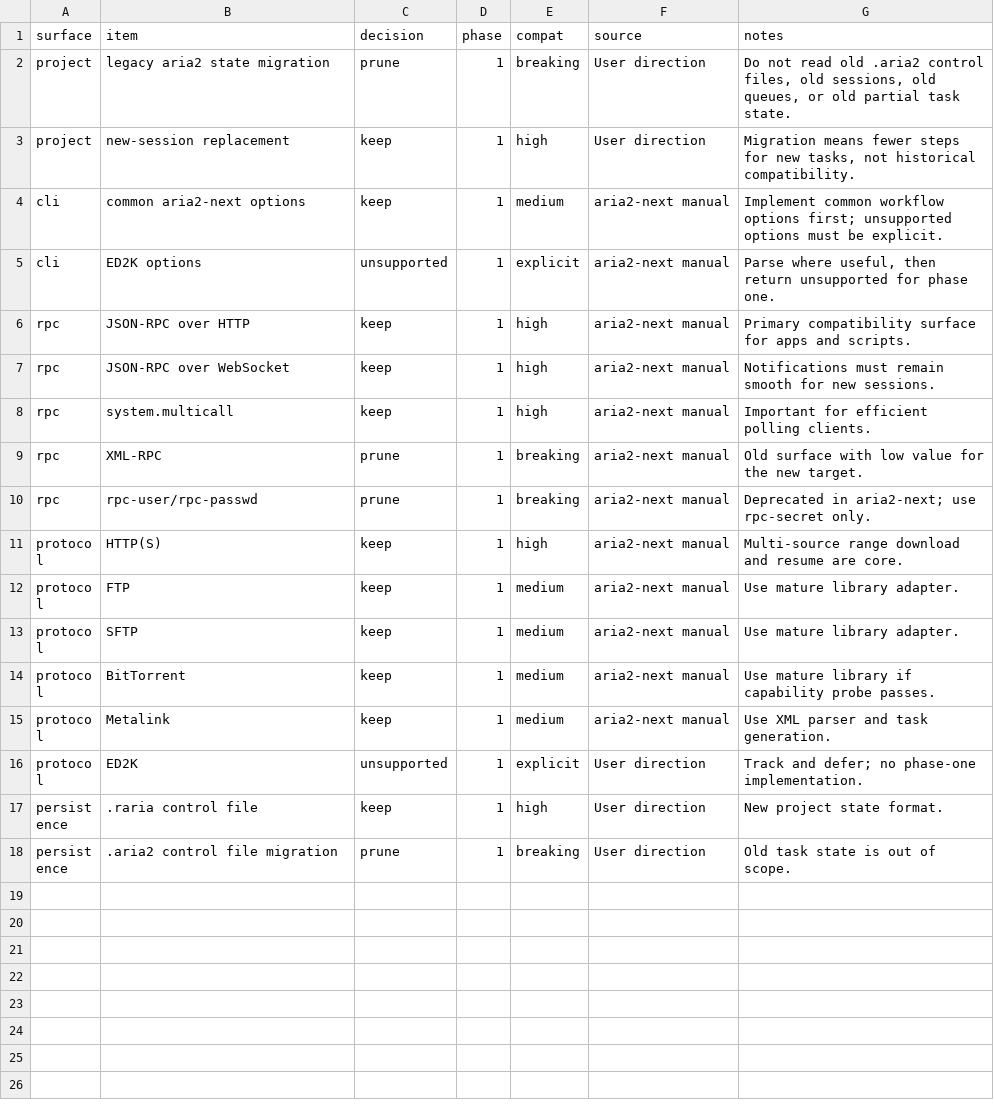
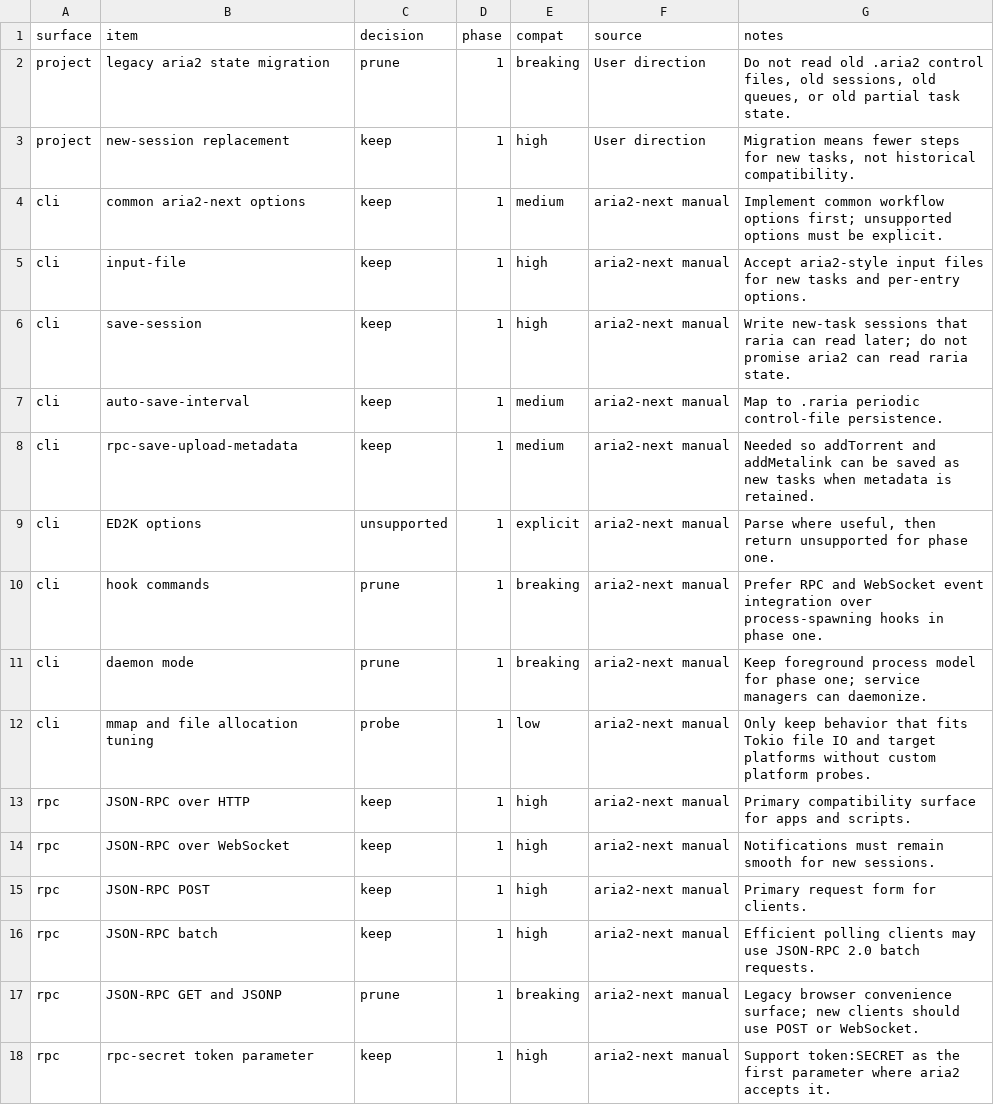
Before and after one commit to AnInsomniacy/raria, a CSV file: docs/raria-goal/contract-ledger.csv, drawn as a sheet; only a part is shown; the shorter side is filled out with more unchanged rows; the diff covers the shown part only.

Commit message:
chore: establish raria goal foundation

```diff
--- a/docs/raria-goal/contract-ledger.csv
+++ b/docs/raria-goal/contract-ledger.csv
@@ -4,4 +4,15 @@ project,new-session replacement,keep,1,high,User direction,"Migration means fewe
 cli,common aria2-next options,keep,1,medium,aria2-next manual,"Implement common workflow options first; unsupported options must be explicit."
+cli,input-file,keep,1,high,aria2-next manual,"Accept aria2-style input files for new tasks and per-entry options."
+cli,save-session,keep,1,high,aria2-next manual,"Write new-task sessions that raria can read later; do not promise aria2 can read raria state."
+cli,auto-save-interval,keep,1,medium,aria2-next manual,"Map to .raria periodic control-file persistence."
+cli,rpc-save-upload-metadata,keep,1,medium,aria2-next manual,"Needed so addTorrent and addMetalink can be saved as new tasks when metadata is retained."
 cli,ED2K options,unsupported,1,explicit,aria2-next manual,"Parse where useful, then return unsupported for phase one."
+cli,hook commands,prune,1,breaking,aria2-next manual,"Prefer RPC and WebSocket event integration over process-spawning hooks in phase one."
+cli,daemon mode,prune,1,breaking,aria2-next manual,"Keep foreground process model for phase one; service managers can daemonize."
+cli,mmap and file allocation tuning,probe,1,low,aria2-next manual,"Only keep behavior that fits Tokio file IO and target platforms without custom platform probes."
 rpc,JSON-RPC over HTTP,keep,1,high,aria2-next manual,"Primary compatibility surface for apps and scripts."
 rpc,JSON-RPC over WebSocket,keep,1,high,aria2-next manual,"Notifications must remain smooth for new sessions."
+rpc,JSON-RPC POST,keep,1,high,aria2-next manual,"Primary request form for clients."
+rpc,JSON-RPC batch,keep,1,high,aria2-next manual,"Efficient polling clients may use JSON-RPC 2.0 batch requests."
+rpc,JSON-RPC GET and JSONP,prune,1,breaking,aria2-next manual,"Legacy browser convenience surface; new clients should use POST or WebSocket."
+rpc,rpc-secret token parameter,keep,1,high,aria2-next manual,"Support token:SECRET as the first parameter where aria2 accepts it."
```
Also changed, not shown: 10 added rows elsewhere in this file, docs/raria-goal/checkpoints/00-discovery.csv, docs/raria-goal/checkpoints/10-foundation.csv, 16 other files.
